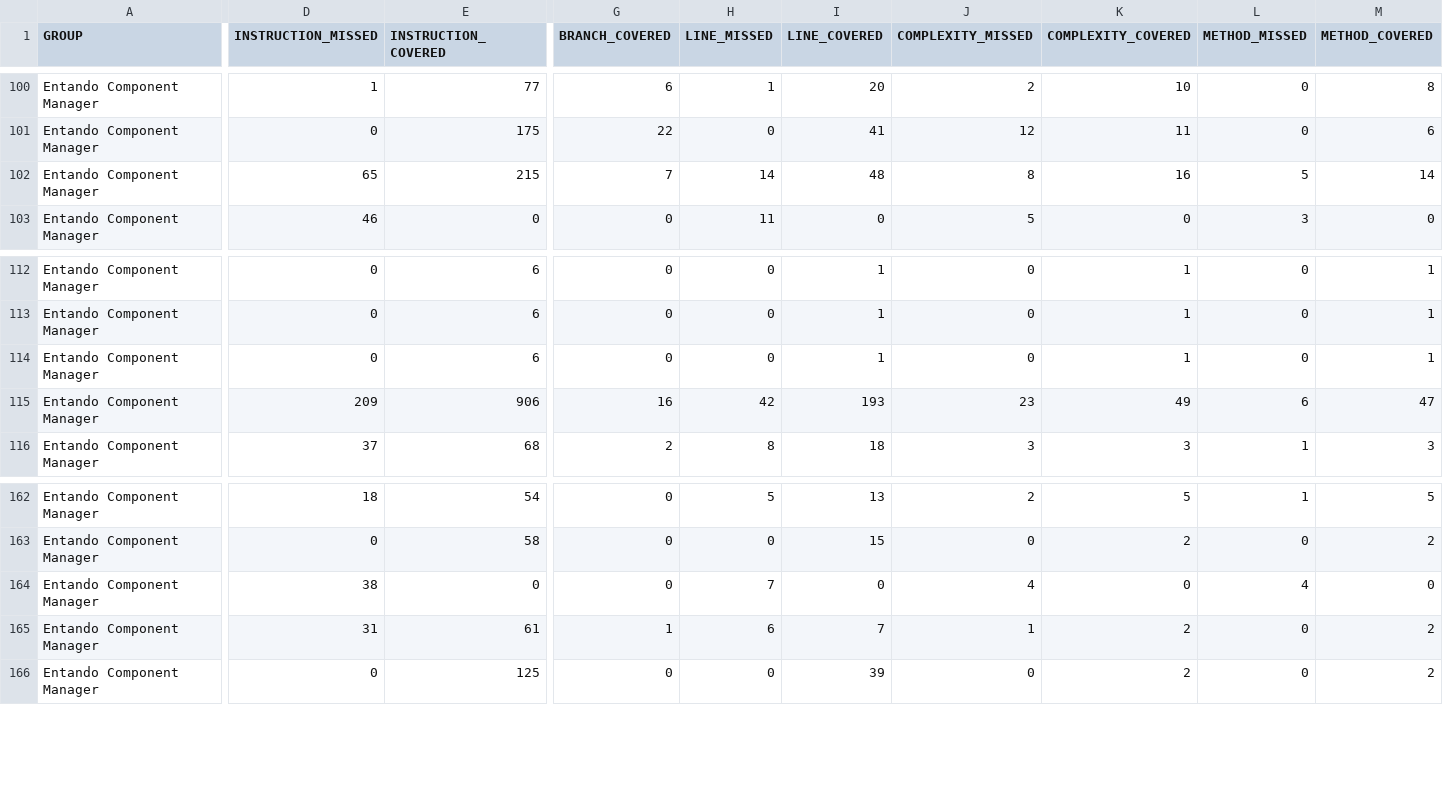
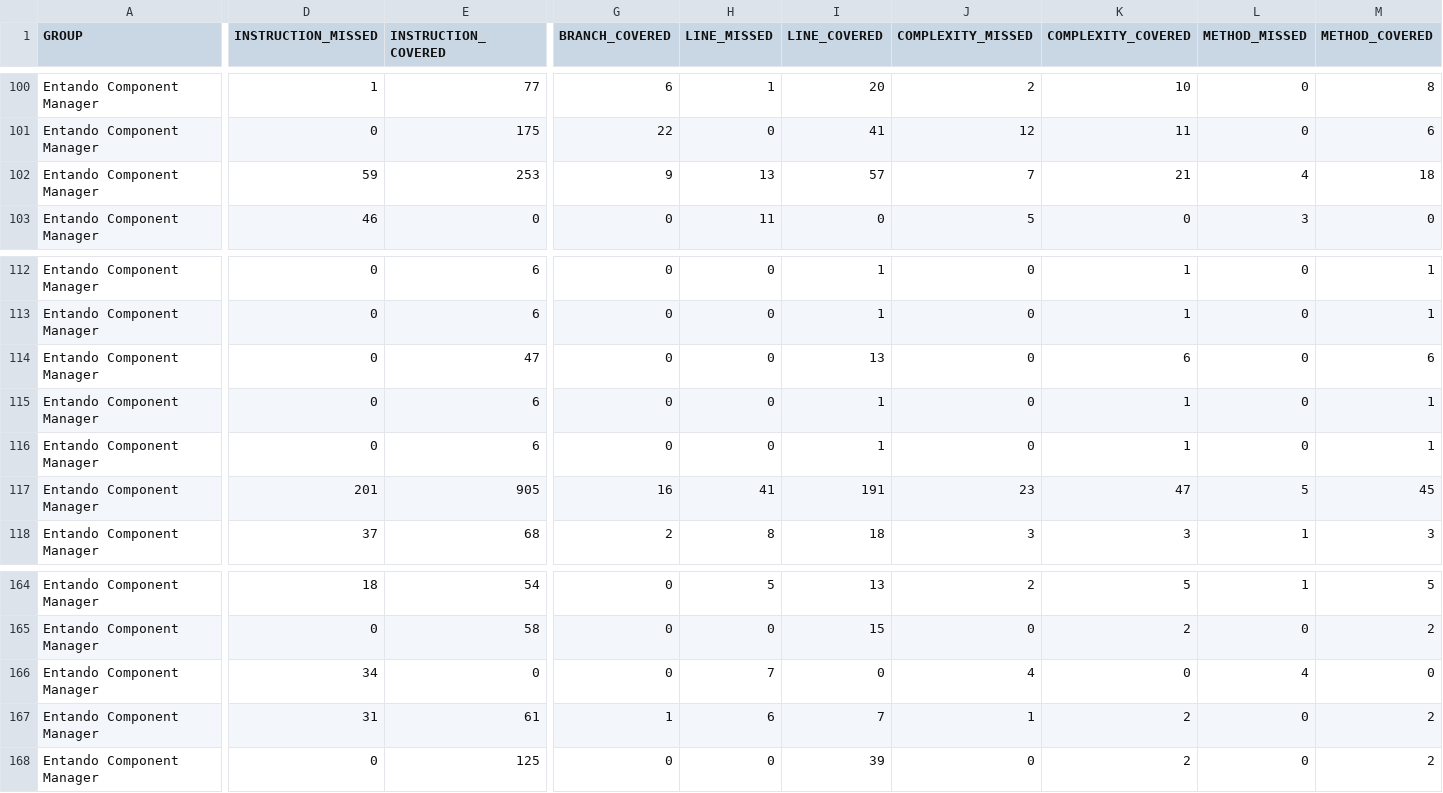
Before and after one commit to entando-k8s/devops-results, a CSV file: entando-component-manager/master/jacoco/jacoco.csv, drawn as a sheet; only a part is shown, gaps mark what is left out; addresses are those after the commit; rows hold the shown columns only; the diff covers the shown part only; the diff names each change by its address in the sheet, - before the commit and + after, or states it on an @@ line.

Commit message:
Publishing files for path entando-component-manager/master

```diff
--- a/entando-component-manager/master/jacoco/jacoco.csv
+++ b/entando-component-manager/master/jacoco/jacoco.csv
-D102 (INSTRUCTION_MISSED): 65
+D102 (INSTRUCTION_MISSED): 59
-E102 (INSTRUCTION_COVERED): 215
+E102 (INSTRUCTION_COVERED): 253
-G102 (BRANCH_COVERED): 7
+G102 (BRANCH_COVERED): 9
-H102 (LINE_MISSED): 14
+H102 (LINE_MISSED): 13
-I102 (LINE_COVERED): 48
+I102 (LINE_COVERED): 57
-J102 (COMPLEXITY_MISSED): 8
+J102 (COMPLEXITY_MISSED): 7
-K102 (COMPLEXITY_COVERED): 16
+K102 (COMPLEXITY_COVERED): 21
-L102 (METHOD_MISSED): 5
+L102 (METHOD_MISSED): 4
-M102 (METHOD_COVERED): 14
+M102 (METHOD_COVERED): 18
+row 114: Entando Component Manager | 0 | 47 | 0 | 0 | 13 | 0 | 6 | 0 | 6
+row 116: Entando Component Manager | 0 | 6 | 0 | 0 | 1 | 0 | 1 | 0 | 1
-D117 (INSTRUCTION_MISSED): 209
+D117 (INSTRUCTION_MISSED): 201
-E117 (INSTRUCTION_COVERED): 906
+E117 (INSTRUCTION_COVERED): 905
-H117 (LINE_MISSED): 42
+H117 (LINE_MISSED): 41
-I117 (LINE_COVERED): 193
+I117 (LINE_COVERED): 191
-K117 (COMPLEXITY_COVERED): 49
+K117 (COMPLEXITY_COVERED): 47
-L117 (METHOD_MISSED): 6
+L117 (METHOD_MISSED): 5
-M117 (METHOD_COVERED): 47
+M117 (METHOD_COVERED): 45
-D166 (INSTRUCTION_MISSED): 38
+D166 (INSTRUCTION_MISSED): 34
```
Also changed, not shown: 1 edited cell elsewhere in this file, 42 other files.
